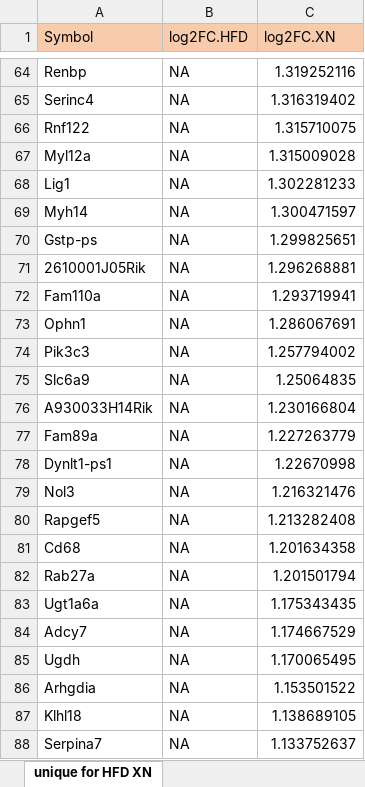
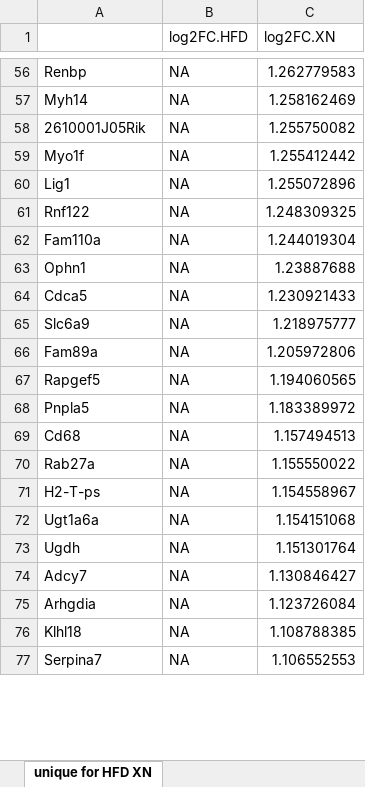
Before and after one commit to thaitran1506/Fxr, an Excel workbook: Data/unique for HFD XN.xlsx, sheet unique for HFD XN, drawn as a sheet; only a part is shown, gaps mark what is left out; values as stored, in another font and other column widths than the file's, no borders; removed rows and columns are numbered as before the commit, all else as after; the diff covers the shown part only; the diff names each change by its address in the sheet, - before the commit and + after, or states it on an @@ line.

```diff
--- a/Data/unique for HFD XN.xlsx (sheet unique for HFD XN)
+++ b/Data/unique for HFD XN.xlsx (sheet unique for HFD XN)
-A1: Symbol
+A1: (empty)
-A1:C1 fill: #F8CBAD
+A1:C1 fill: none
-C56 (log2FC.XN): 1.319252116
+C56 (log2FC.XN): 1.262779583
-row 65: Serinc4 | NA | 1.316319402
-row 66: Rnf122 | NA | 1.315710075
-row 67: Myl12a | NA | 1.315009028
-row 68: Lig1 | NA | 1.302281233
-C57 (log2FC.XN): 1.300471597
+C57 (log2FC.XN): 1.258162469
-row 70: Gstp-ps | NA | 1.299825651
-C58 (log2FC.XN): 1.296268881
+C58 (log2FC.XN): 1.255750082
+row 59: Myo1f | NA | 1.255412442
+row 60: Lig1 | NA | 1.255072896
+row 61: Rnf122 | NA | 1.248309325
-C62 (log2FC.XN): 1.293719941
+C62 (log2FC.XN): 1.244019304
-C63 (log2FC.XN): 1.286067691
+C63 (log2FC.XN): 1.23887688
-row 74: Pik3c3 | NA | 1.257794002
+row 64: Cdca5 | NA | 1.230921433
-C65 (log2FC.XN): 1.25064835
+C65 (log2FC.XN): 1.218975777
-row 76: A930033H14Rik | NA | 1.230166804
-C66 (log2FC.XN): 1.227263779
+C66 (log2FC.XN): 1.205972806
-row 78: Dynlt1-ps1 | NA | 1.22670998
-row 79: Nol3 | NA | 1.216321476
-C67 (log2FC.XN): 1.213282408
+C67 (log2FC.XN): 1.194060565
+row 68: Pnpla5 | NA | 1.183389972
-C69 (log2FC.XN): 1.201634358
+C69 (log2FC.XN): 1.157494513
-C70 (log2FC.XN): 1.201501794
+C70 (log2FC.XN): 1.155550022
+row 71: H2-T-ps | NA | 1.154558967
-C72 (log2FC.XN): 1.175343435
+C72 (log2FC.XN): 1.154151068
-row 84: Adcy7 | NA | 1.174667529
-C73 (log2FC.XN): 1.170065495
+C73 (log2FC.XN): 1.151301764
+row 74: Adcy7 | NA | 1.130846427
-C75 (log2FC.XN): 1.153501522
+C75 (log2FC.XN): 1.123726084
-C76 (log2FC.XN): 1.138689105
+C76 (log2FC.XN): 1.108788385
-C77 (log2FC.XN): 1.133752637
+C77 (log2FC.XN): 1.106552553
```
Also changed, not shown: 55 added rows, 79 removed rows, 93 edited cells and cell formats elsewhere in this sheet, Data/shared between HFD and HFD+XN.xlsx, Data/unique for HFD.xlsx, 14 other files.
